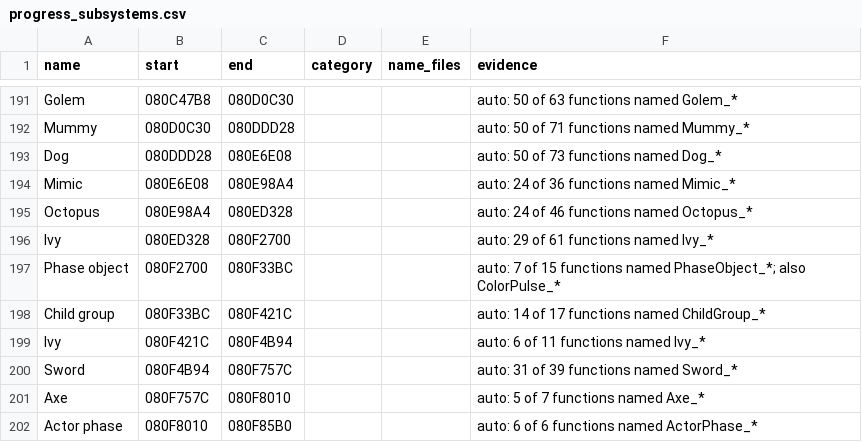
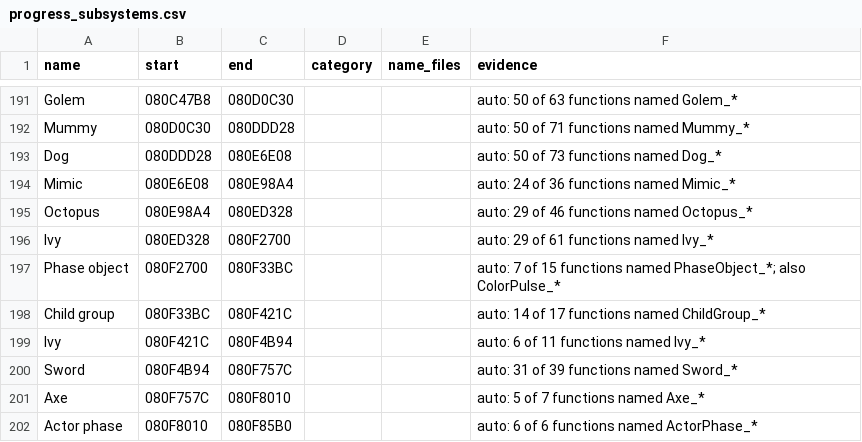
Before and after one commit to moozilla/boktai3-decomp, a CSV file: symbols/progress_subsystems.csv, drawn as a sheet; only a part is shown, gaps mark what is left out.

```diff
--- a/symbols/progress_subsystems.csv
+++ b/symbols/progress_subsystems.csv
@@ -194,3 +194,3 @@ Dog,080DDD28,080E6E08,,,auto: 50 of 73 functions named Dog_*
 Mimic,080E6E08,080E98A4,,,auto: 24 of 36 functions named Mimic_*
-Octopus,080E98A4,080ED328,,,auto: 24 of 46 functions named Octopus_*
+Octopus,080E98A4,080ED328,,,auto: 29 of 46 functions named Octopus_*
 Ivy,080ED328,080F2700,,,auto: 29 of 61 functions named Ivy_*
```
Also changed, not shown: 48 other files.
